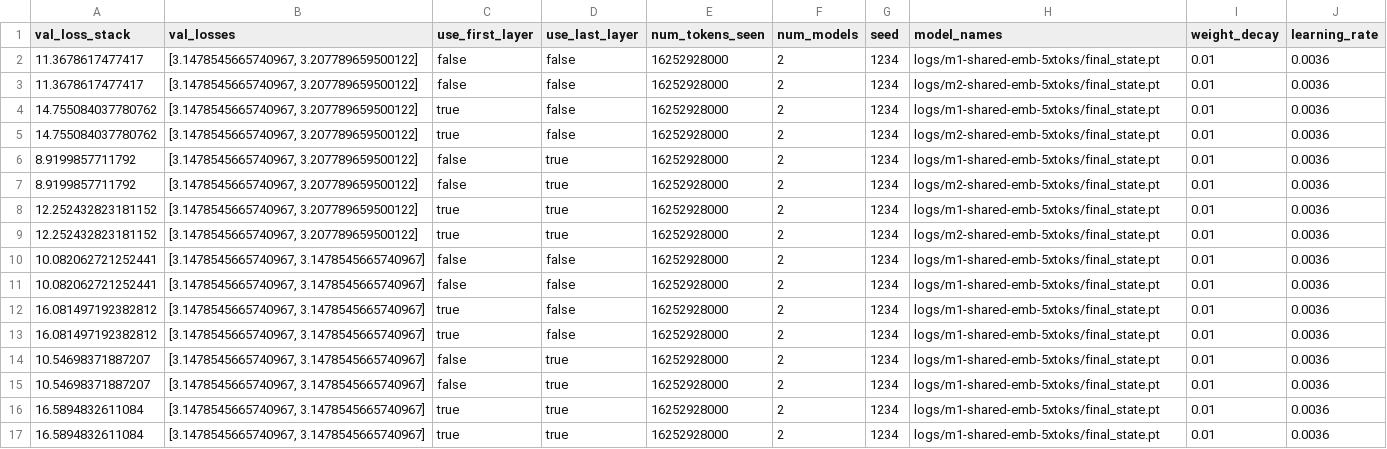
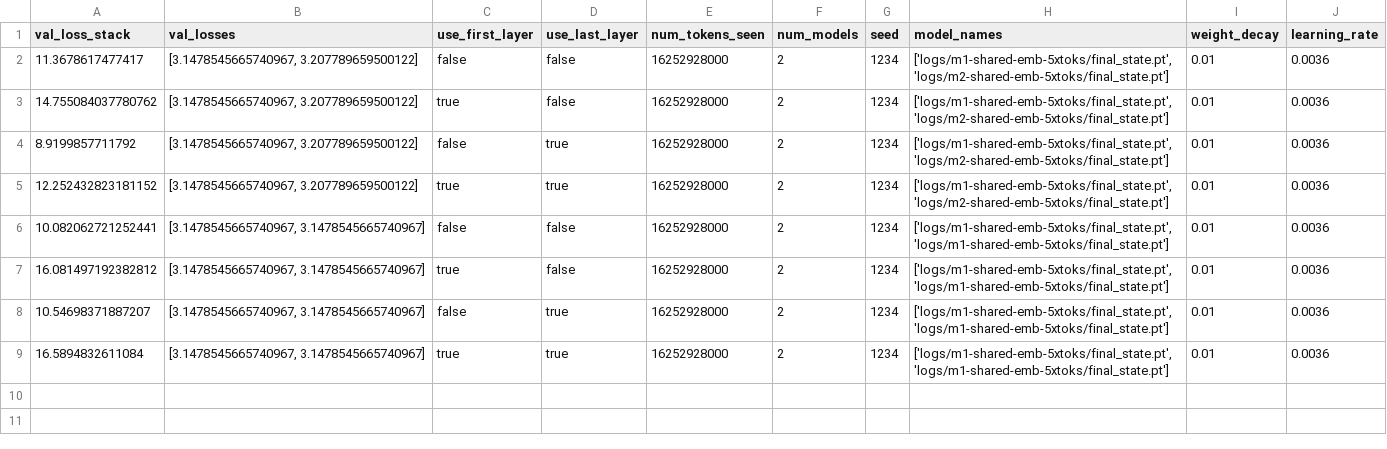
Before and after one commit to snimu/model-stack, a CSV file: results_5xtoks.csv, drawn as a sheet.

Commit message:
correct how results are saved

```diff
--- a/results_5xtoks.csv
+++ b/results_5xtoks.csv
@@ -1,17 +1,9 @@
 val_loss_stack,val_losses,use_first_layer,use_last_layer,num_tokens_seen,num_models,seed,model_names,weight_decay,learning_rate
-11.3678617477417,"[3.1478545665740967, 3.207789659500122]",false,false,16252928000,2,1234,logs/m1-shared-emb-5xtoks/final_state.pt,0.01,0.0036
-11.3678617477417,"[3.1478545665740967, 3.207789659500122]",false,false,16252928000,2,1234,logs/m2-shared-emb-5xtoks/final_state.pt,0.01,0.0036
-14.755084037780762,"[3.1478545665740967, 3.207789659500122]",true,false,16252928000,2,1234,logs/m1-shared-emb-5xtoks/final_state.pt,0.01,0.0036
-14.755084037780762,"[3.1478545665740967, 3.207789659500122]",true,false,16252928000,2,1234,logs/m2-shared-emb-5xtoks/final_state.pt,0.01,0.0036
-8.9199857711792,"[3.1478545665740967, 3.207789659500122]",false,true,16252928000,2,1234,logs/m1-shared-emb-5xtoks/final_state.pt,0.01,0.0036
-8.9199857711792,"[3.1478545665740967, 3.207789659500122]",false,true,16252928000,2,1234,logs/m2-shared-emb-5xtoks/final_state.pt,0.01,0.0036
-12.252432823181152,"[3.1478545665740967, 3.207789659500122]",true,true,16252928000,2,1234,logs/m1-shared-emb-5xtoks/final_state.pt,0.01,0.0036
-12.252432823181152,"[3.1478545665740967, 3.207789659500122]",true,true,16252928000,2,1234,logs/m2-shared-emb-5xtoks/final_state.pt,0.01,0.0036
-10.082062721252441,"[3.1478545665740967, 3.1478545665740967]",false,false,16252928000,2,1234,logs/m1-shared-emb-5xtoks/final_state.pt,0.01,0.0036
-10.082062721252441,"[3.1478545665740967, 3.1478545665740967]",false,false,16252928000,2,1234,logs/m1-shared-emb-5xtoks/final_state.pt,0.01,0.0036
-16.081497192382812,"[3.1478545665740967, 3.1478545665740967]",true,false,16252928000,2,1234,logs/m1-shared-emb-5xtoks/final_state.pt,0.01,0.0036
-16.081497192382812,"[3.1478545665740967, 3.1478545665740967]",true,false,16252928000,2,1234,logs/m1-shared-emb-5xtoks/final_state.pt,0.01,0.0036
-10.54698371887207,"[3.1478545665740967, 3.1478545665740967]",false,true,16252928000,2,1234,logs/m1-shared-emb-5xtoks/final_state.pt,0.01,0.0036
-10.54698371887207,"[3.1478545665740967, 3.1478545665740967]",false,true,16252928000,2,1234,logs/m1-shared-emb-5xtoks/final_state.pt,0.01,0.0036
-16.5894832611084,"[3.1478545665740967, 3.1478545665740967]",true,true,16252928000,2,1234,logs/m1-shared-emb-5xtoks/final_state.pt,0.01,0.0036
-16.5894832611084,"[3.1478545665740967, 3.1478545665740967]",true,true,16252928000,2,1234,logs/m1-shared-emb-5xtoks/final_state.pt,0.01,0.0036
+11.3678617477417,"[3.1478545665740967, 3.207789659500122]",false,false,16252928000,2,1234,"['logs/m1-shared-emb-5xtoks/final_state.pt', 'logs/m2-shared-emb-5xtoks/final_state.pt']",0.01,0.0036
+14.755084037780762,"[3.1478545665740967, 3.207789659500122]",true,false,16252928000,2,1234,"['logs/m1-shared-emb-5xtoks/final_state.pt', 'logs/m2-shared-emb-5xtoks/final_state.pt']",0.01,0.0036
+8.9199857711792,"[3.1478545665740967, 3.207789659500122]",false,true,16252928000,2,1234,"['logs/m1-shared-emb-5xtoks/final_state.pt', 'logs/m2-shared-emb-5xtoks/final_state.pt']",0.01,0.0036
+12.252432823181152,"[3.1478545665740967, 3.207789659500122]",true,true,16252928000,2,1234,"['logs/m1-shared-emb-5xtoks/final_state.pt', 'logs/m2-shared-emb-5xtoks/final_state.pt']",0.01,0.0036
+10.082062721252441,"[3.1478545665740967, 3.1478545665740967]",false,false,16252928000,2,1234,"['logs/m1-shared-emb-5xtoks/final_state.pt', 'logs/m1-shared-emb-5xtoks/final_state.pt']",0.01,0.0036
+16.081497192382812,"[3.1478545665740967, 3.1478545665740967]",true,false,16252928000,2,1234,"['logs/m1-shared-emb-5xtoks/final_state.pt', 'logs/m1-shared-emb-5xtoks/final_state.pt']",0.01,0.0036
+10.54698371887207,"[3.1478545665740967, 3.1478545665740967]",false,true,16252928000,2,1234,"['logs/m1-shared-emb-5xtoks/final_state.pt', 'logs/m1-shared-emb-5xtoks/final_state.pt']",0.01,0.0036
+16.5894832611084,"[3.1478545665740967, 3.1478545665740967]",true,true,16252928000,2,1234,"['logs/m1-shared-emb-5xtoks/final_state.pt', 'logs/m1-shared-emb-5xtoks/final_state.pt']",0.01,0.0036
```
Also changed, not shown: 1 other file.
